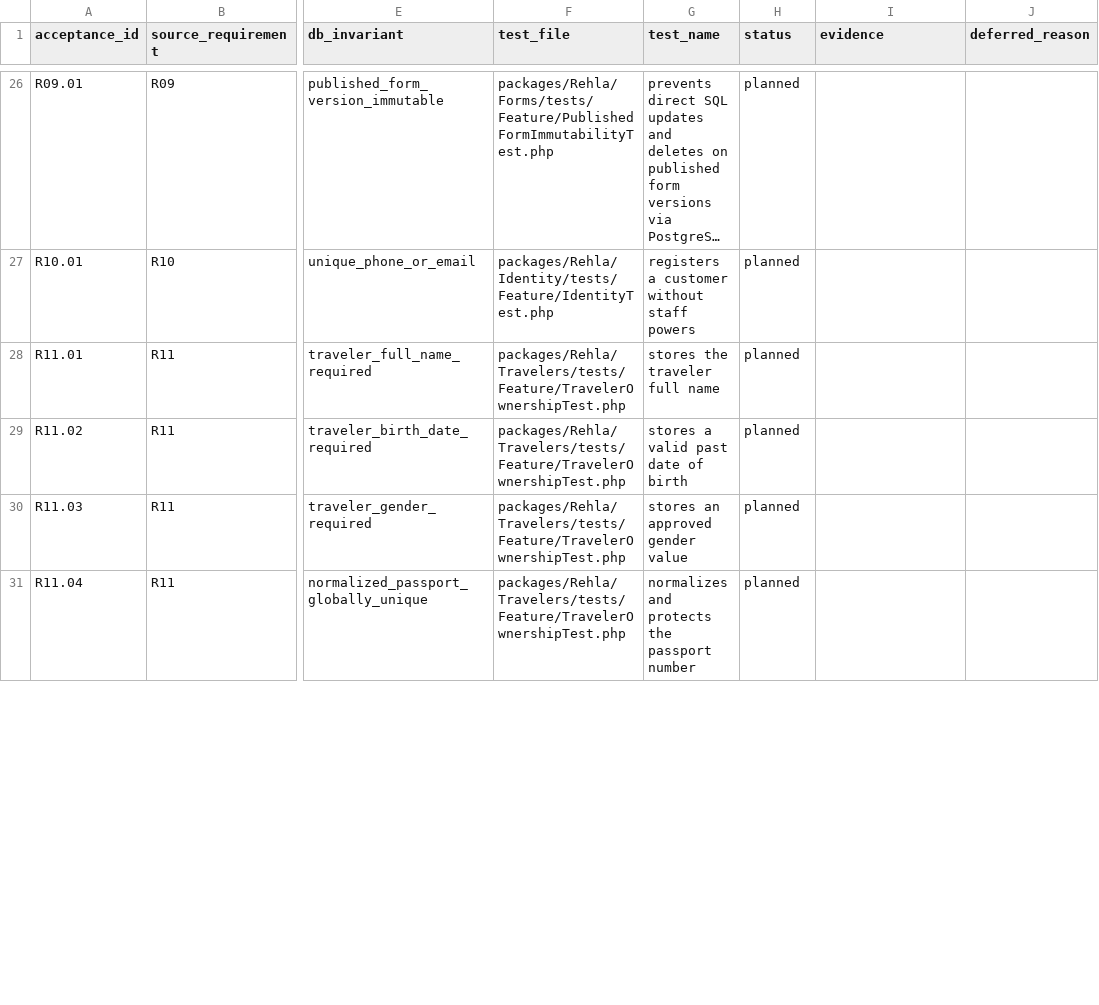
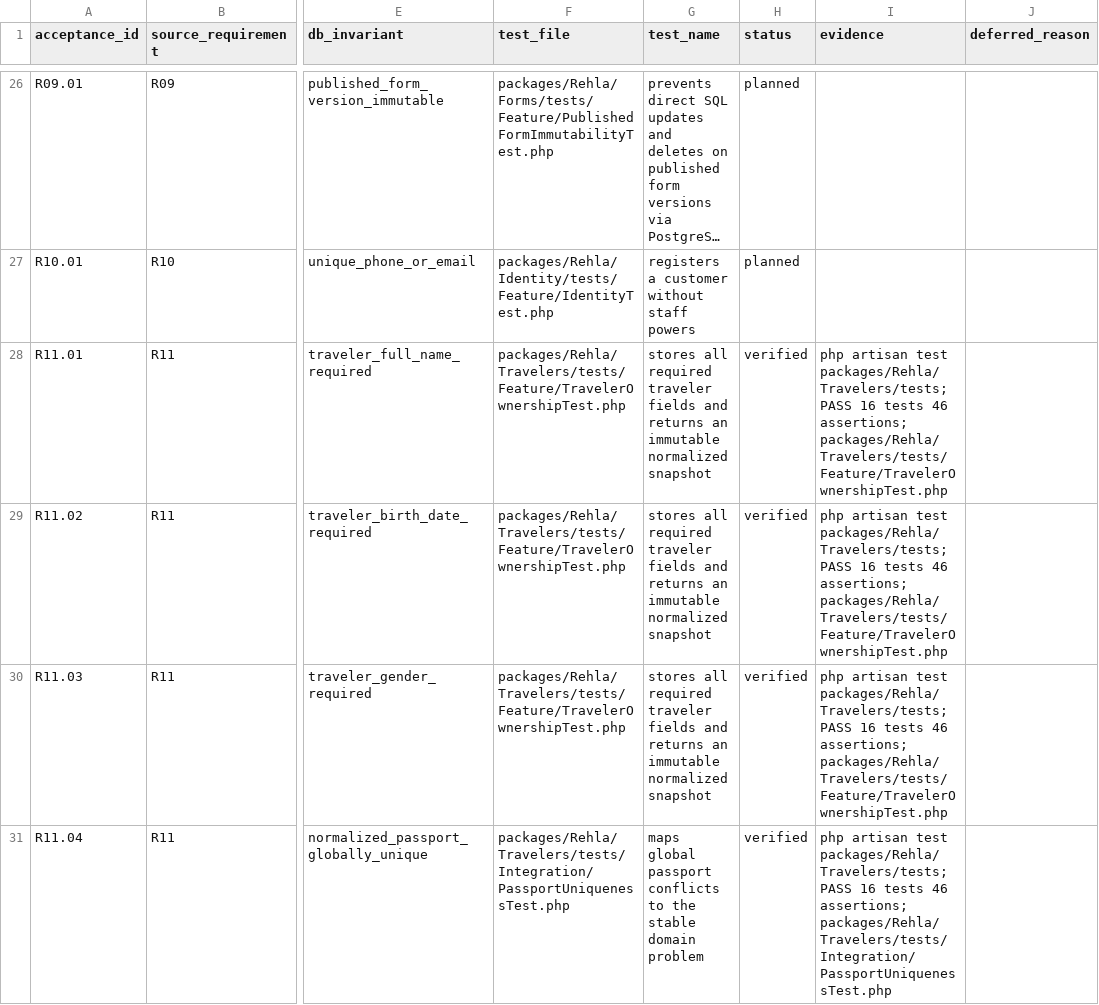
Before and after one commit to nasoomaa/rehla2, a CSV file: docs/requirements/rehla-phase-1-acceptance.csv, drawn as a sheet; only a part is shown, gaps mark what is left out; long unchanged cells end in …; the diff covers the shown part only; the diff names each change by its address in the sheet, - before the commit and + after, or states it on an @@ line.

Commit message:
feat(travelers): add owned traveler profiles and passport uniqueness

```diff
--- a/docs/requirements/rehla-phase-1-acceptance.csv
+++ b/docs/requirements/rehla-phase-1-acceptance.csv
-G28 (test_name): stores the traveler full name
+G28 (test_name): stores all required traveler fields and returns an immutable normalized snapshot
-H28:H31 (status): planned
+H28:H31 (status): verified
-I28:I30 (evidence): (empty)
+I28:I30 (evidence): php artisan test packages/Rehla/Travelers/tests; PASS 16 tests 46 assertions; packages/Rehla/Travelers/tests/Feature/TravelerOwnershipTest.php
-G29 (test_name): stores a valid past date of birth
+G29 (test_name): stores all required traveler fields and returns an immutable normalized snapshot
-G30 (test_name): stores an approved gender value
+G30 (test_name): stores all required traveler fields and returns an immutable normalized snapshot
-F31 (test_file): packages/Rehla/Travelers/tests/Feature/TravelerOwnershipTest.php
+F31 (test_file): packages/Rehla/Travelers/tests/Integration/PassportUniquenessTest.php
-G31 (test_name): normalizes and protects the passport number
+G31 (test_name): maps global passport conflicts to the stable domain problem
-I31 (evidence): (empty)
+I31 (evidence): php artisan test packages/Rehla/Travelers/tests; PASS 16 tests 46 assertions; packages/Rehla/Travelers/tests/Integration/PassportUniquenessTest.php
```
Also changed, not shown: 9 edited cells elsewhere in this file, 23 other files.
